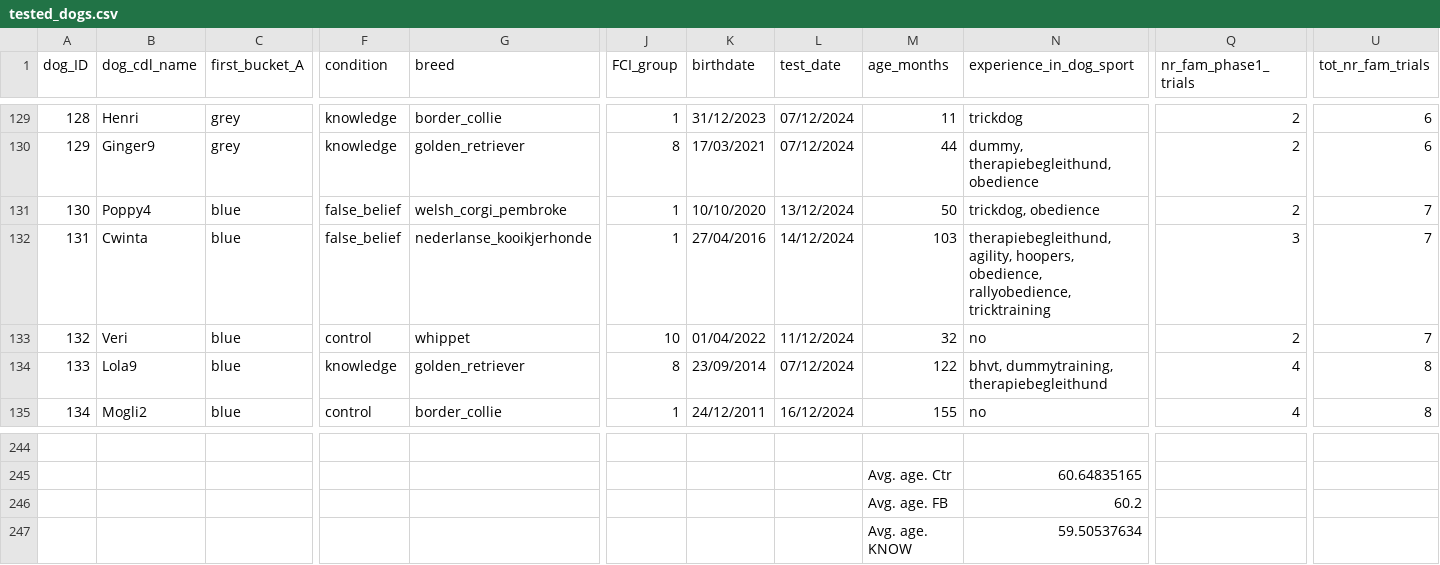
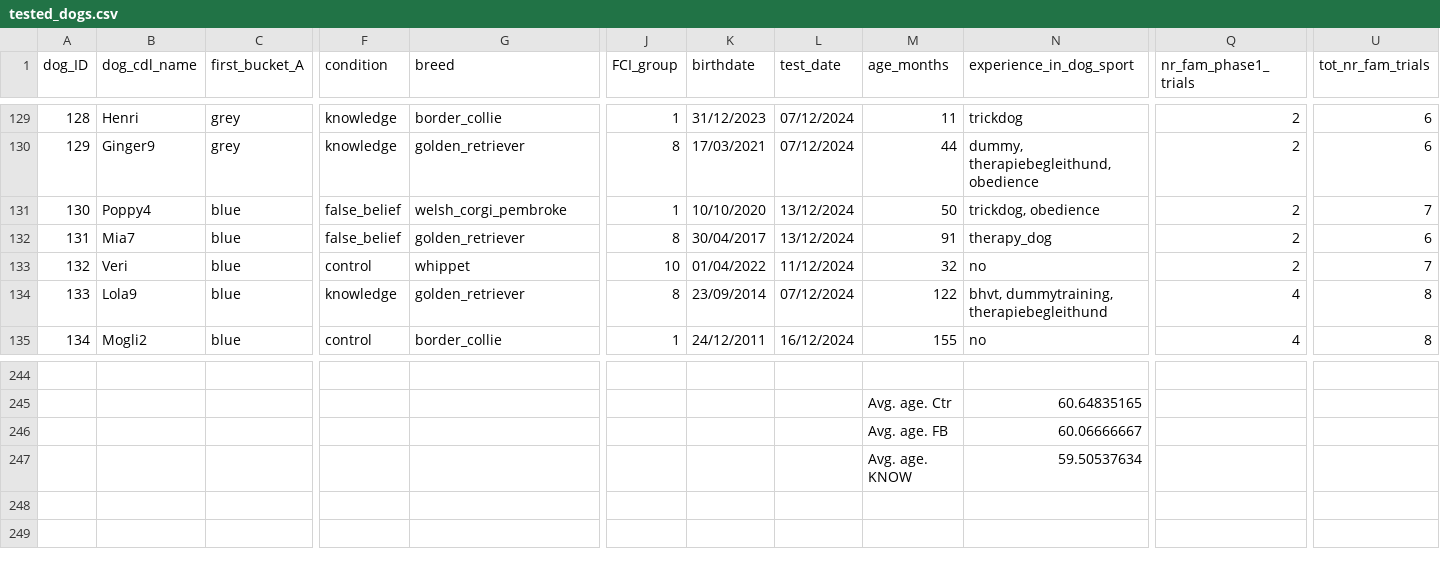
Before and after one commit to lonardol/auditory_false_belief_dogs, a CSV file: data/tested_dogs.csv, drawn as a sheet; only a part is shown, gaps mark what is left out; the diff names each change by its address in the sheet, - before the commit and + after, or states it on an @@ line.

```diff
--- a/data/tested_dogs.csv
+++ b/data/tested_dogs.csv
-B132 (dog_cdl_name): Cwinta
+B132 (dog_cdl_name): Mia7
-G132 (breed): nederlanse_kooikjerhonde
+G132 (breed): golden_retriever
-J132 (FCI_group): 1
+J132 (FCI_group): 8
-K132 (birthdate): 27/04/2016
+K132 (birthdate): 30/04/2017
-L132 (test_date): 14/12/2024
+L132 (test_date): 13/12/2024
-M132 (age_months): 103
+M132 (age_months): 91
-N132 (experience_in_dog_sport): therapiebegleithund, agility, hoopers, obedience, rallyobedience, tricktraining
+N132 (experience_in_dog_sport): therapy_dog
-Q132 (nr_fam_phase1_trials): 3
+Q132 (nr_fam_phase1_trials): 2
-U132 (tot_nr_fam_trials): 7
+U132 (tot_nr_fam_trials): 6
-N246 (experience_in_dog_sport): 60.2
+N246 (experience_in_dog_sport): 60.06666667
```
Also changed, not shown: 51 other files.
